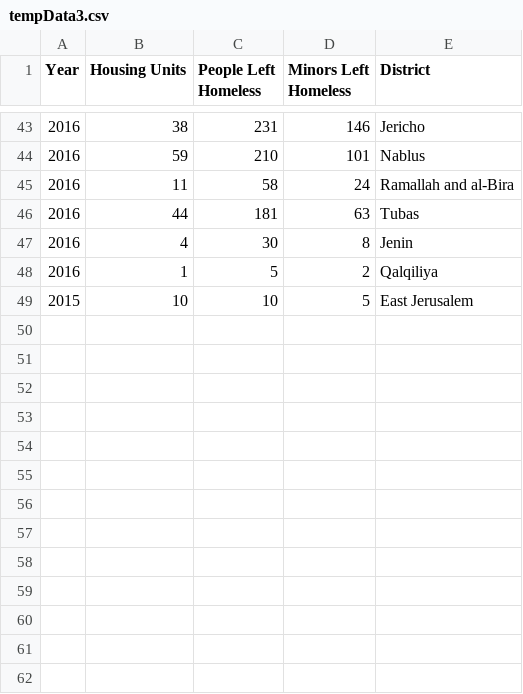
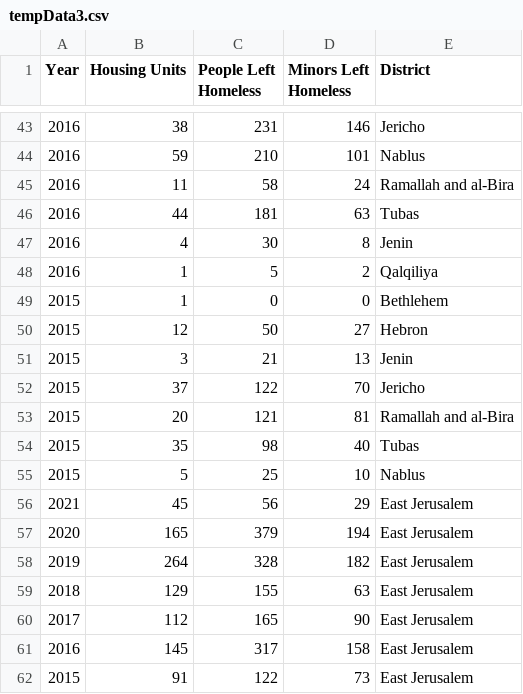
Before and after one commit to Nazifhanif1/data, a CSV file: tempData3.csv, drawn as a sheet; only a part is shown, gaps mark what is left out.

Commit message:
Add files via upload

```diff
--- a/tempData3.csv
+++ b/tempData3.csv
@@ -48,2 +48,15 @@ Year,Housing Units,People Left Homeless,Minors Left Homeless,District
 2016,1,5,2,Qalqiliya
-2015,10,10,5,East Jerusalem
+2015,1,0,0,Bethlehem
+2015,12,50,27,Hebron
+2015,3,21,13,Jenin
+2015,37,122,70,Jericho
+2015,20,121,81,Ramallah and al-Bira
+2015,35,98,40,Tubas
+2015,5,25,10,Nablus
+2021,45,56,29,East Jerusalem
+2020,165,379,194,East Jerusalem
+2019,264,328,182,East Jerusalem
+2018,129,155,63,East Jerusalem
+2017,112,165,90,East Jerusalem
+2016,145,317,158,East Jerusalem
+2015,91,122,73,East Jerusalem
```
